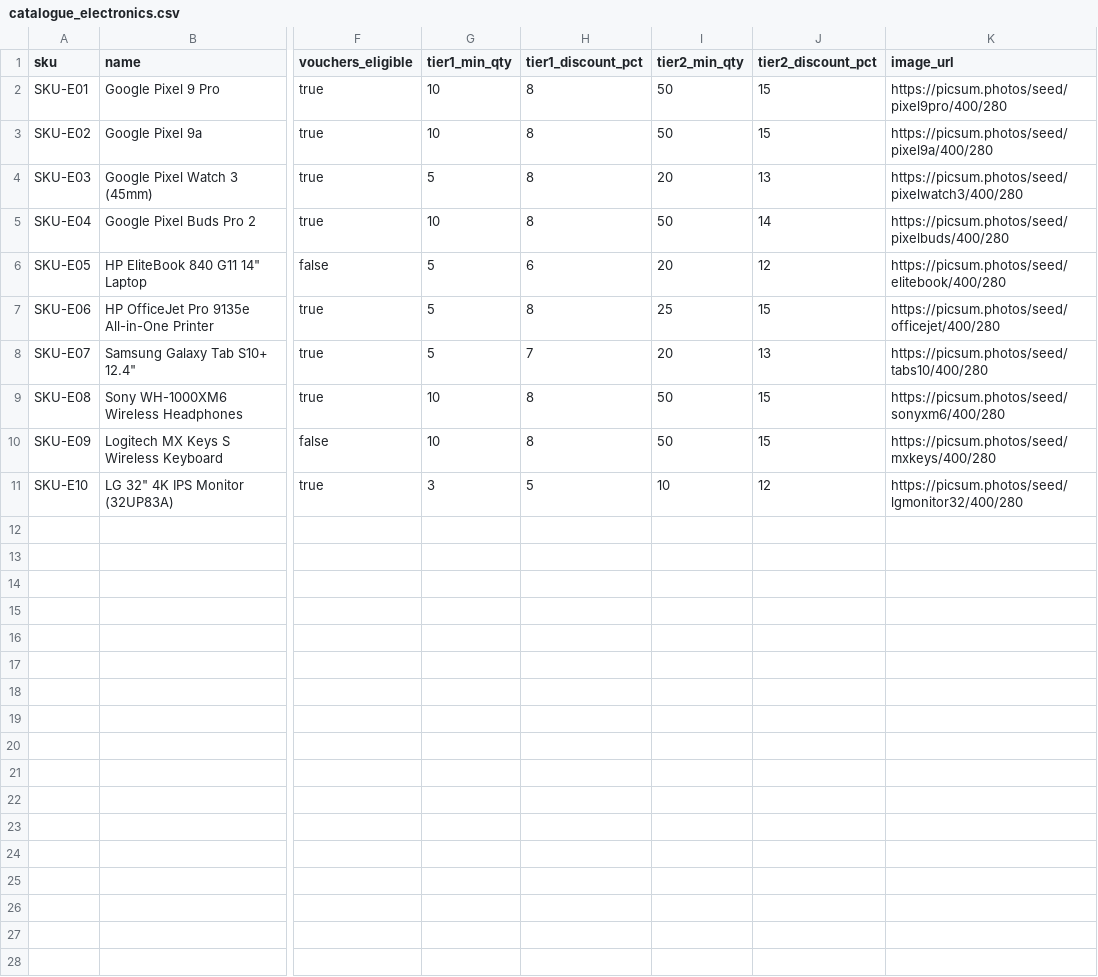
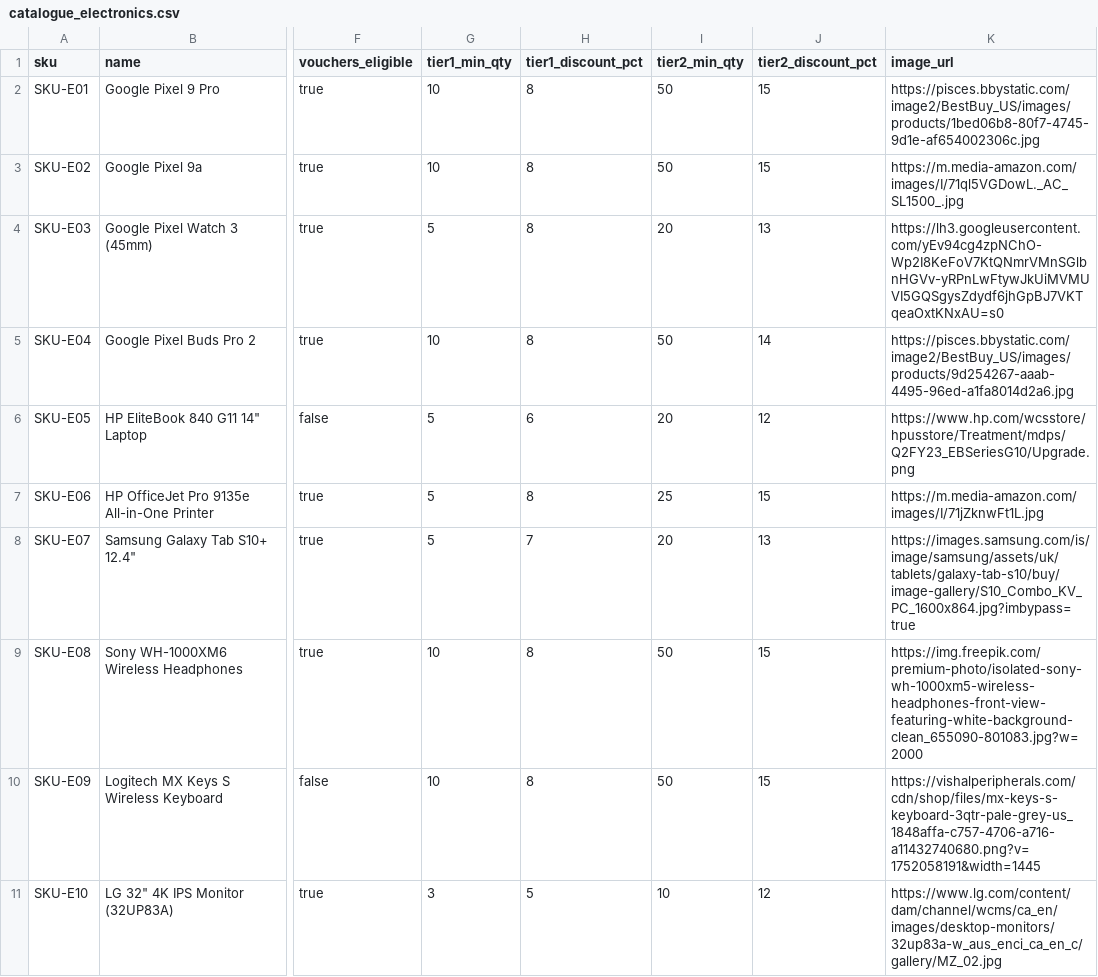
Before and after one commit to vl-18/NegotiateIQ, a CSV file: data/catalogue_electronics.csv, drawn as a sheet; only a part is shown, gaps mark what is left out; the diff names each change by its address in the sheet, - before the commit and + after, or states it on an @@ line.

```diff
--- a/data/catalogue_electronics.csv
+++ b/data/catalogue_electronics.csv
-K2 (image_url): https://picsum.photos/seed/pixel9pro/400/280
+K2 (image_url): https://pisces.bbystatic.com/image2/BestBuy_US/images/products/1bed06b8-80f7-4745-9d1e-af654002306c.jpg
-K3 (image_url): https://picsum.photos/seed/pixel9a/400/280
+K3 (image_url): https://m.media-amazon.com/images/I/71ql5VGDowL._AC_SL1500_.jpg
-K4 (image_url): https://picsum.photos/seed/pixelwatch3/400/280
+K4 (image_url): https://lh3.googleusercontent.com/yEv94cg4zpNChO-Wp2I8KeFoV7KtQNmrVMnSGlbnHGVv-yRPnLwFtywJkUiMVMUVI5GQSgysZdydf6jhGpBJ7VKTqeaOxtKNxAU=s0
-K5 (image_url): https://picsum.photos/seed/pixelbuds/400/280
+K5 (image_url): https://pisces.bbystatic.com/image2/BestBuy_US/images/products/9d254267-aaab-4495-96ed-a1fa8014d2a6.jpg
-K6 (image_url): https://picsum.photos/seed/elitebook/400/280
+K6 (image_url): https://www.hp.com/wcsstore/hpusstore/Treatment/mdps/Q2FY23_EBSeriesG10/Upgrade.png
-K7 (image_url): https://picsum.photos/seed/officejet/400/280
+K7 (image_url): https://m.media-amazon.com/images/I/71jZknwFt1L.jpg
-K8 (image_url): https://picsum.photos/seed/tabs10/400/280
+K8 (image_url): https://images.samsung.com/is/image/samsung/assets/uk/tablets/galaxy-tab-s10/buy/image-gallery/S10_Combo_KV_PC_1600x864.jpg?imbypass=true
-K9 (image_url): https://picsum.photos/seed/sonyxm6/400/280
+K9 (image_url): https://img.freepik.com/premium-photo/isolated-sony-wh-1000xm5-wireless-headphones-front-view-featuring-white-background-clean_655090-801083.jpg?w=2000
-K10 (image_url): https://picsum.photos/seed/mxkeys/400/280
+K10 (image_url): https://vishalperipherals.com/cdn/shop/files/mx-keys-s-keyboard-3qtr-pale-grey-us_1848affa-c757-4706-a716-a11432740680.png?v=1752058191&width=1445
-K11 (image_url): https://picsum.photos/seed/lgmonitor32/400/280
+K11 (image_url): https://www.lg.com/content/dam/channel/wcms/ca_en/images/desktop-monitors/32up83a-w_aus_enci_ca_en_c/gallery/MZ_02.jpg
```
Also changed, not shown: data/catalogue_furniture.csv, 6 other files.
